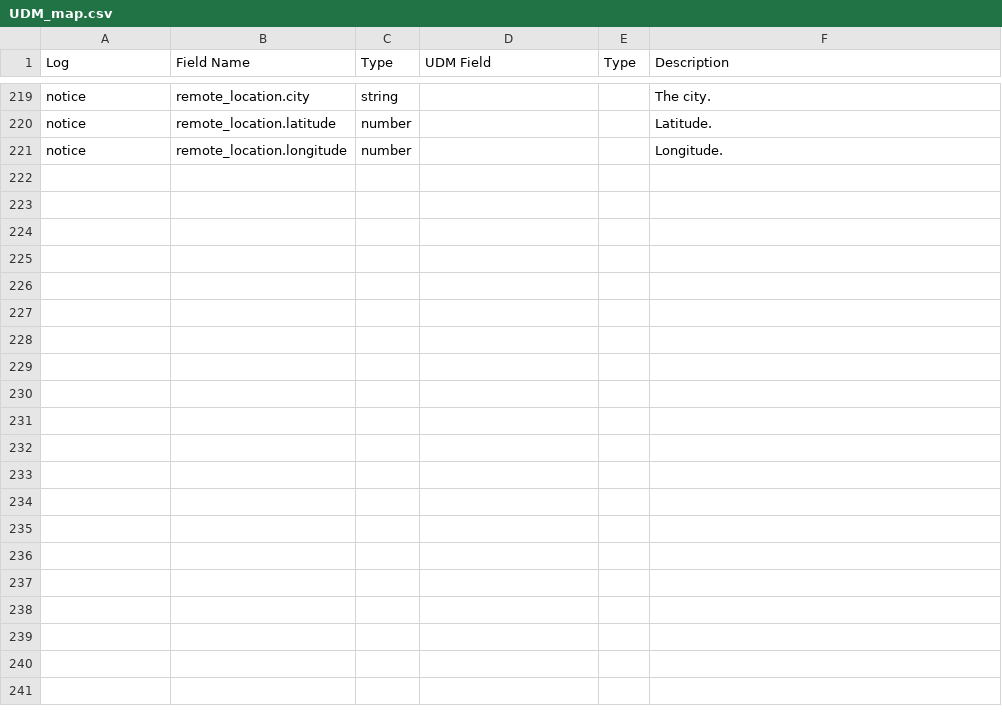
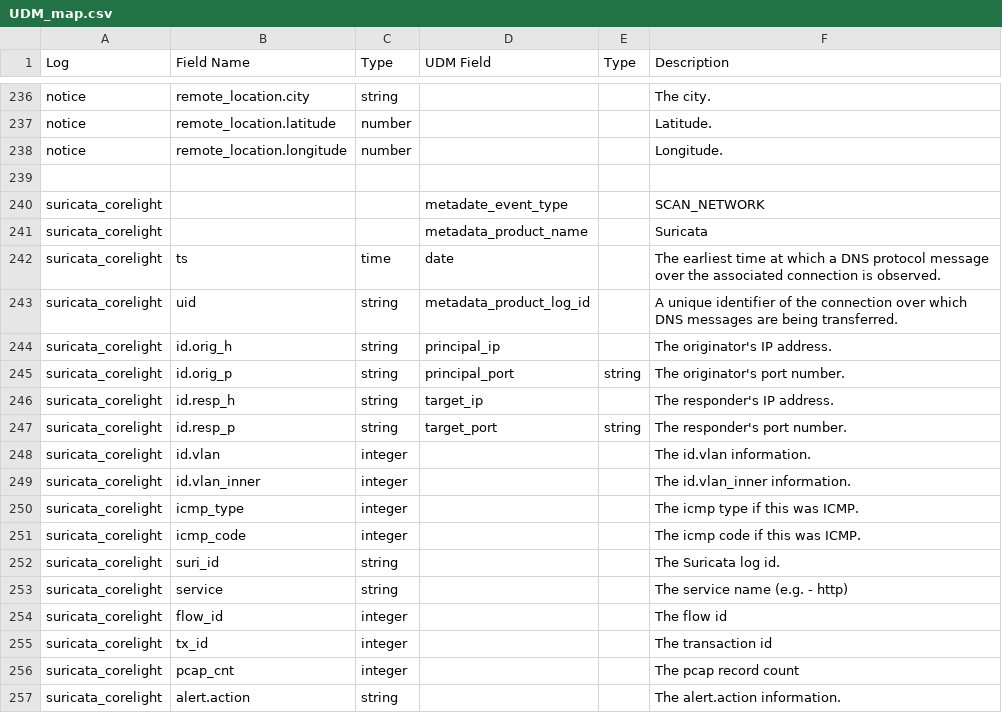
Before and after one commit to corelight/Chronicle, a CSV file: UDM_map.csv, drawn as a sheet; only a part is shown, gaps mark what is left out; the diff covers the shown part only; the diff names each change by its address in the sheet, - before the commit and + after, or states it on an @@ line.

Commit message:
add corelight_suricata

```diff
--- a/UDM_map.csv
+++ b/UDM_map.csv
+row 239: (empty)
+row 240: suricata_corelight |  |  | metadate_event_type |  | SCAN_NETWORK
+row 241: suricata_corelight |  |  | metadata_product_name |  | Suricata
+row 242: suricata_corelight | ts | time | date |  | The earliest time at which a DNS protocol message over the associated connection is observed.
+row 243: suricata_corelight | uid | string | metadata_product_log_id |  | A unique identifier of the connection over which DNS messages are being transferred.
+row 244: suricata_corelight | id.orig_h | string | principal_ip |  | The originator's IP address.
+row 245: suricata_corelight | id.orig_p | string | principal_port | string | The originator's port number.
+row 246: suricata_corelight | id.resp_h | string | target_ip |  | The responder's IP address.
+row 247: suricata_corelight | id.resp_p | string | target_port | string | The responder's port number.
+row 248: suricata_corelight | id.vlan | integer |  |  | The id.vlan information.
+row 249: suricata_corelight | id.vlan_inner | integer |  |  | The id.vlan_inner information.
+row 250: suricata_corelight | icmp_type | integer |  |  | The icmp type if this was ICMP.
+row 251: suricata_corelight | icmp_code | integer |  |  | The icmp code if this was ICMP.
+row 252: suricata_corelight | suri_id | string |  |  | The Suricata log id.
+row 253: suricata_corelight | service | string |  |  | The service name (e.g. - http)
+row 254: suricata_corelight | flow_id | integer |  |  | The flow id
+row 255: suricata_corelight | tx_id | integer |  |  | The transaction id
+row 256: suricata_corelight | pcap_cnt | integer |  |  | The pcap record count
+row 257: suricata_corelight | alert.action | string |  |  | The alert.action information.
```
Also changed, not shown: 30 added rows and 1 edited cell elsewhere in this file.
